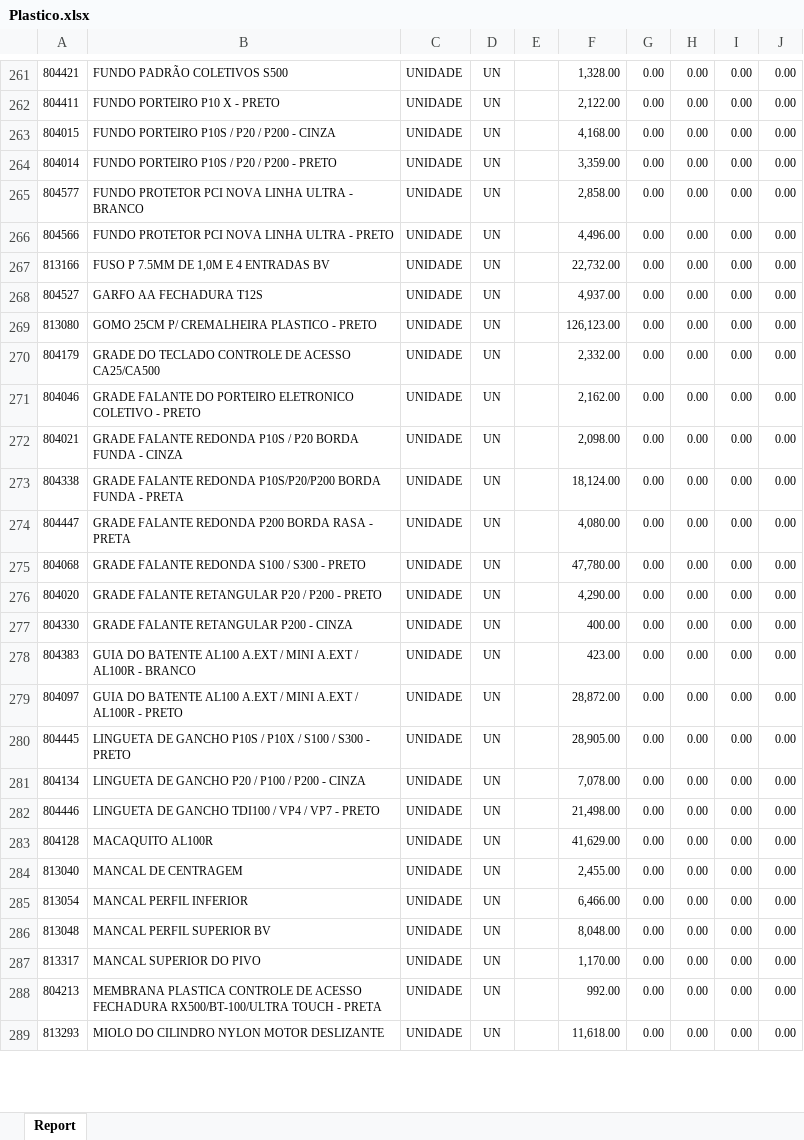
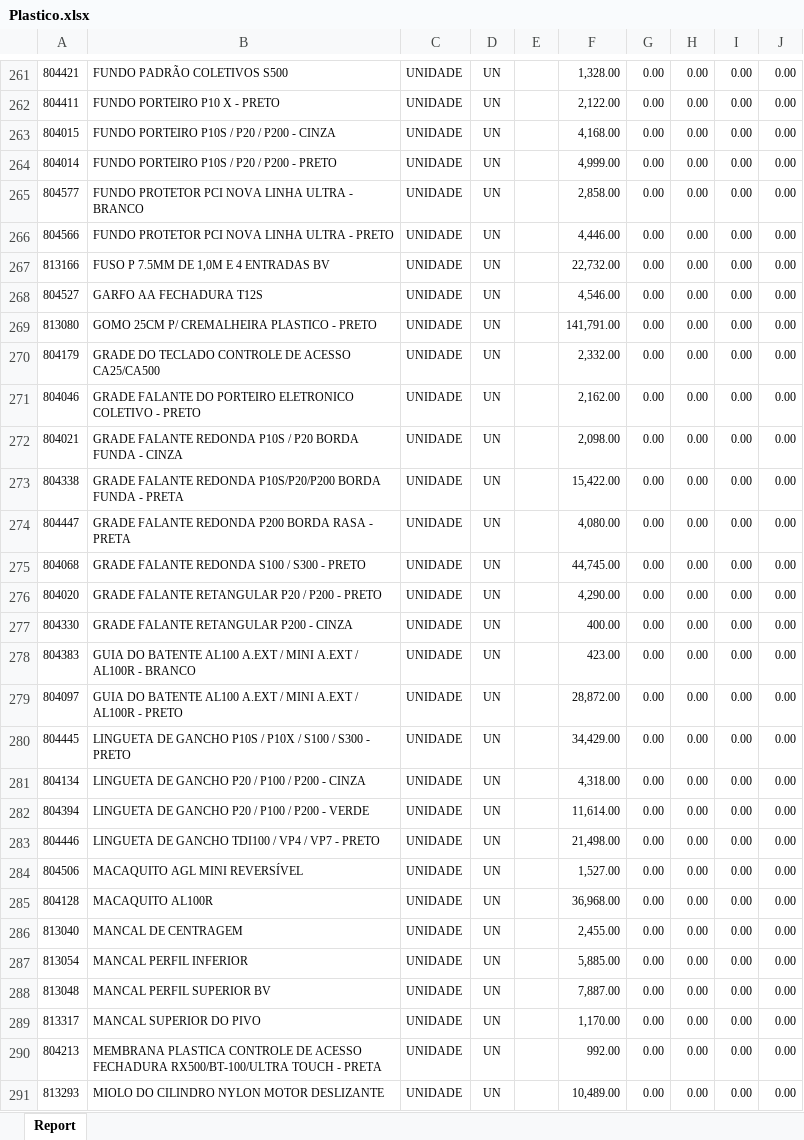
Before and after one commit to oneto133/Explosao-relatorio-diario, an Excel workbook: temp/diversos/Plastico.xlsx, sheet Report, drawn as a sheet; only a part is shown, gaps mark what is left out; values as stored, in another font and other column widths than the file's, no borders; addresses are those after the commit; the diff covers the shown part only; the diff names each change by its address in the sheet, - before the commit and + after, or states it on an @@ line.

```diff
--- a/temp/diversos/Plastico.xlsx (sheet Report)
+++ b/temp/diversos/Plastico.xlsx (sheet Report)
-F264: 3,359.00
+F264: 4,999.00
-F266: 4,496.00
+F266: 4,446.00
-F268: 4,937.00
+F268: 4,546.00
-F269: 126,123.00
+F269: 141,791.00
-F273: 18,124.00
+F273: 15,422.00
-F275: 47,780.00
+F275: 44,745.00
-F280: 28,905.00
+F280: 34,429.00
-F281: 7,078.00
+F281: 4,318.00
+row 282: 804394 | LINGUETA DE GANCHO P20 / P100 / P200 - VERDE | UNIDADE | UN |  | 11,614.00 | 0.00 | 0.00 | 0.00 | 0.00
+row 284: 804506 | MACAQUITO AGL MINI REVERSÍVEL | UNIDADE | UN |  | 1,527.00 | 0.00 | 0.00 | 0.00 | 0.00
-F285: 41,629.00
+F285: 36,968.00
-F287: 6,466.00
+F287: 5,885.00
-F288: 8,048.00
+F288: 7,887.00
-F291: 11,618.00
+F291: 10,489.00
```
Also changed, not shown: 3 added rows, 2 removed rows and 133 edited cells elsewhere in this sheet, temp/diversos/Aluminio.xlsx, temp/diversos/Bobinagem.xlsx, 57 other files.
